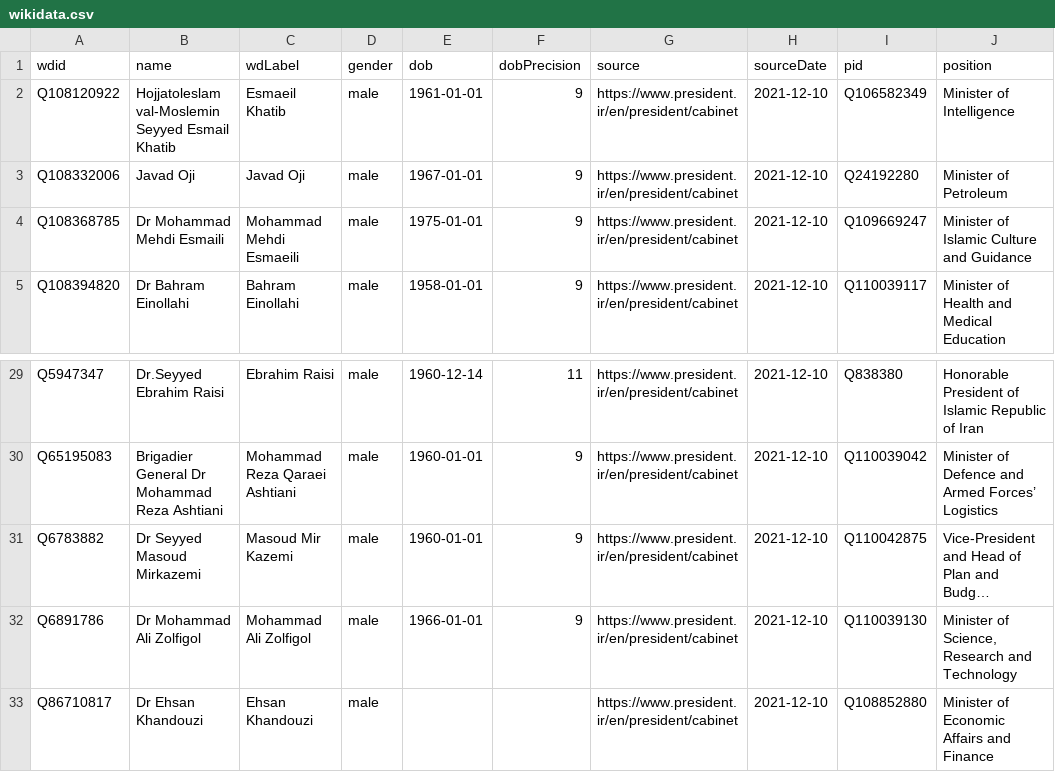
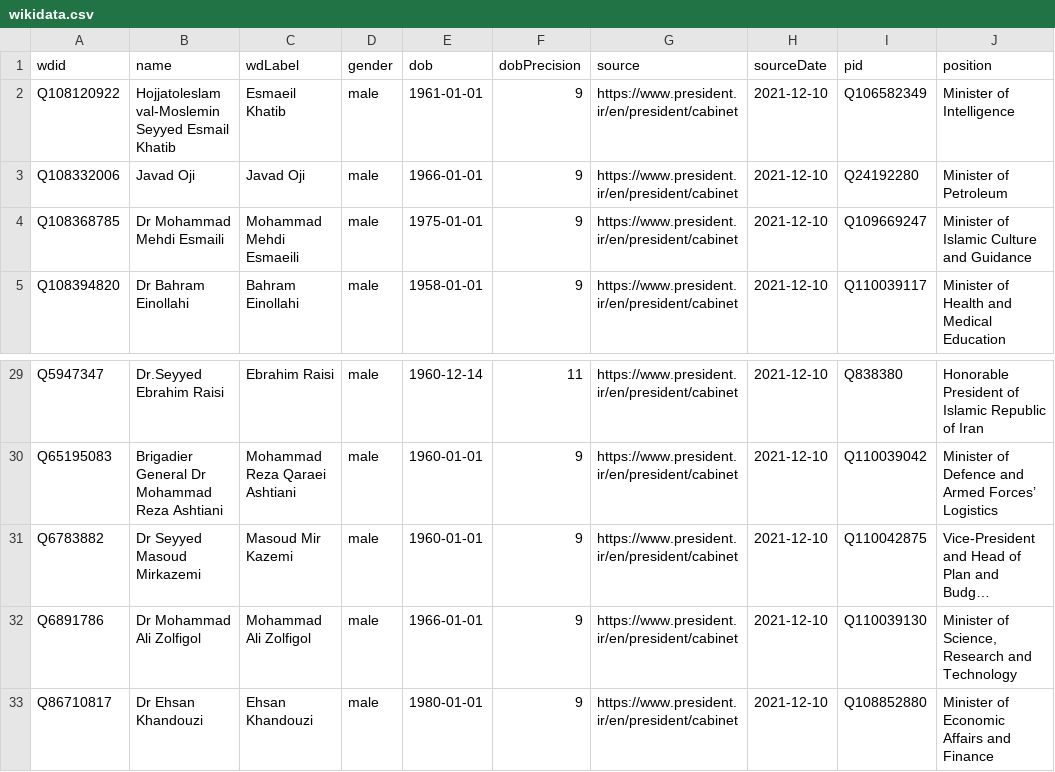
Before and after one commit to every-politician-scrapers/iran-ministers, a CSV file: data/wikidata.csv, drawn as a sheet; only a part is shown, gaps mark what is left out; long unchanged cells end in …; the diff names each change by its address in the sheet, - before the commit and + after, or states it on an @@ line.

Commit message:
Compare external sources to Wikidata

```diff
--- a/data/wikidata.csv
+++ b/data/wikidata.csv
-E3 (dob): 1967-01-01
+E3 (dob): 1966-01-01
-E33 (dob): (empty)
+E33 (dob): 1980-01-01
-F33 (dobPrecision): (empty)
+F33 (dobPrecision): 9
```
